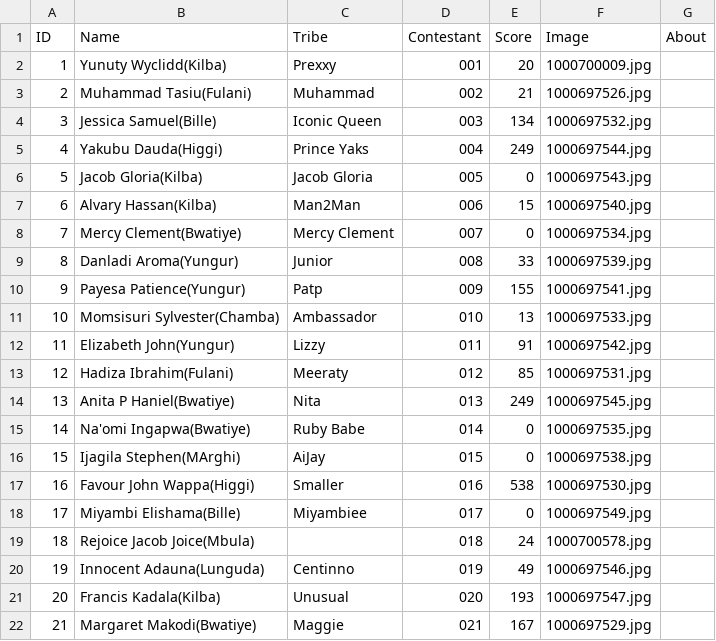
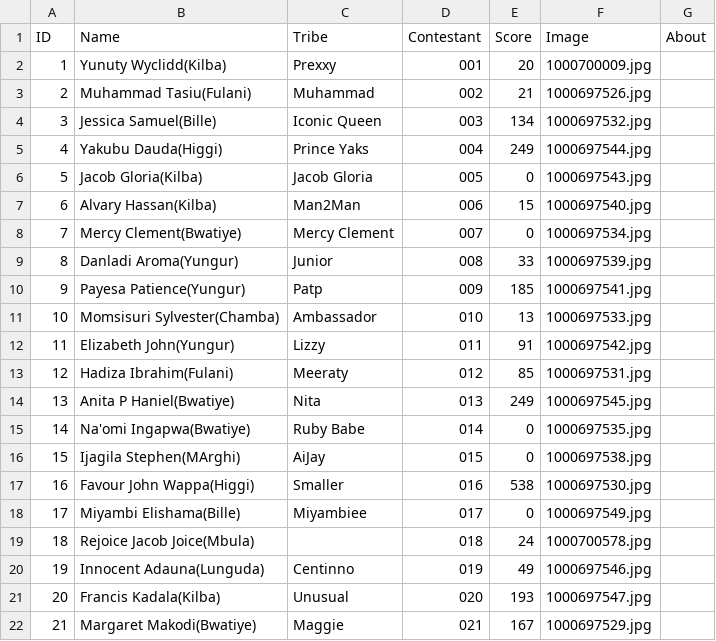
Before and after one commit to Abeltrust/arewatribespageantry, a CSV file: results.csv, drawn as a sheet.

Commit message:
Update results.csv

```diff
--- a/results.csv
+++ b/results.csv
@@ -9,3 +9,3 @@ ID,Name,Tribe,Contestant,Score,Image,About
 8,"Danladi Aroma(Yungur)","Junior",008,33,"1000697539.jpg",""
-9,"Payesa Patience(Yungur)","Patp",009,155,"1000697541.jpg",""
+9,"Payesa Patience(Yungur)","Patp",009,185,"1000697541.jpg",""
 10,"Momsisuri Sylvester(Chamba)","Ambassador",010,13,"1000697533.jpg",""
```
